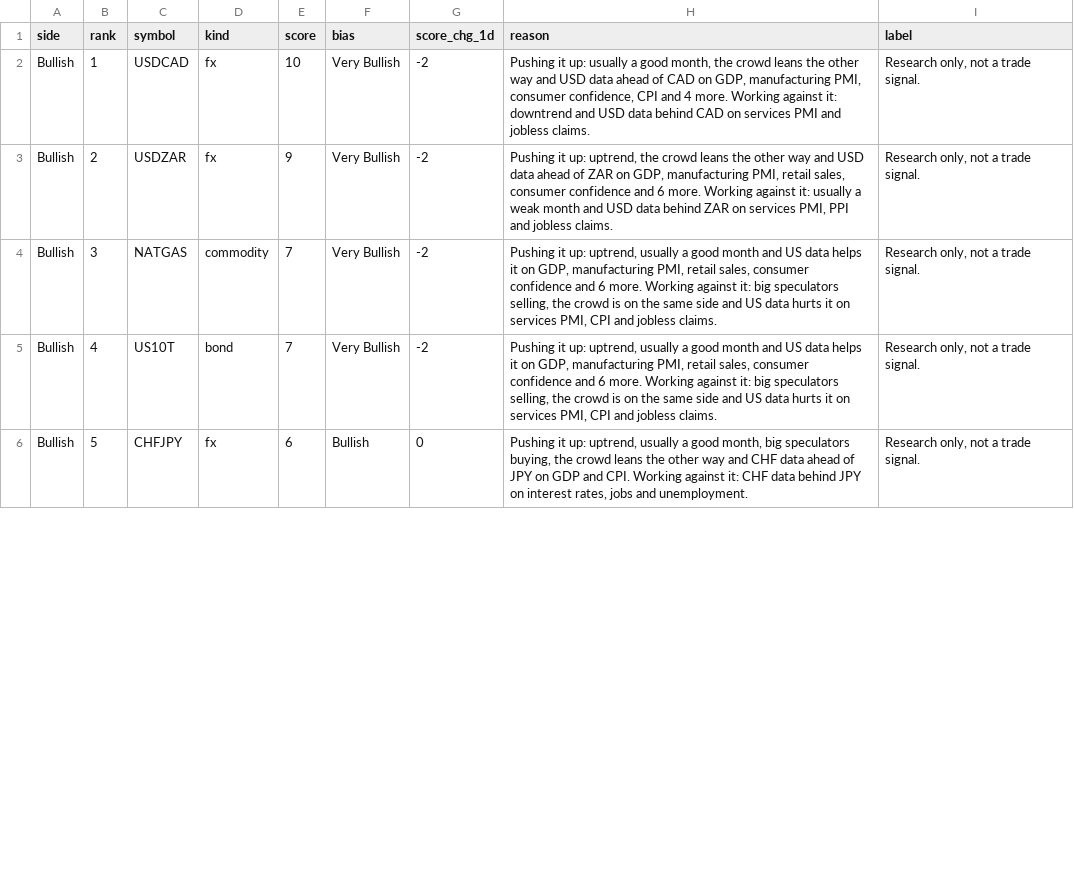
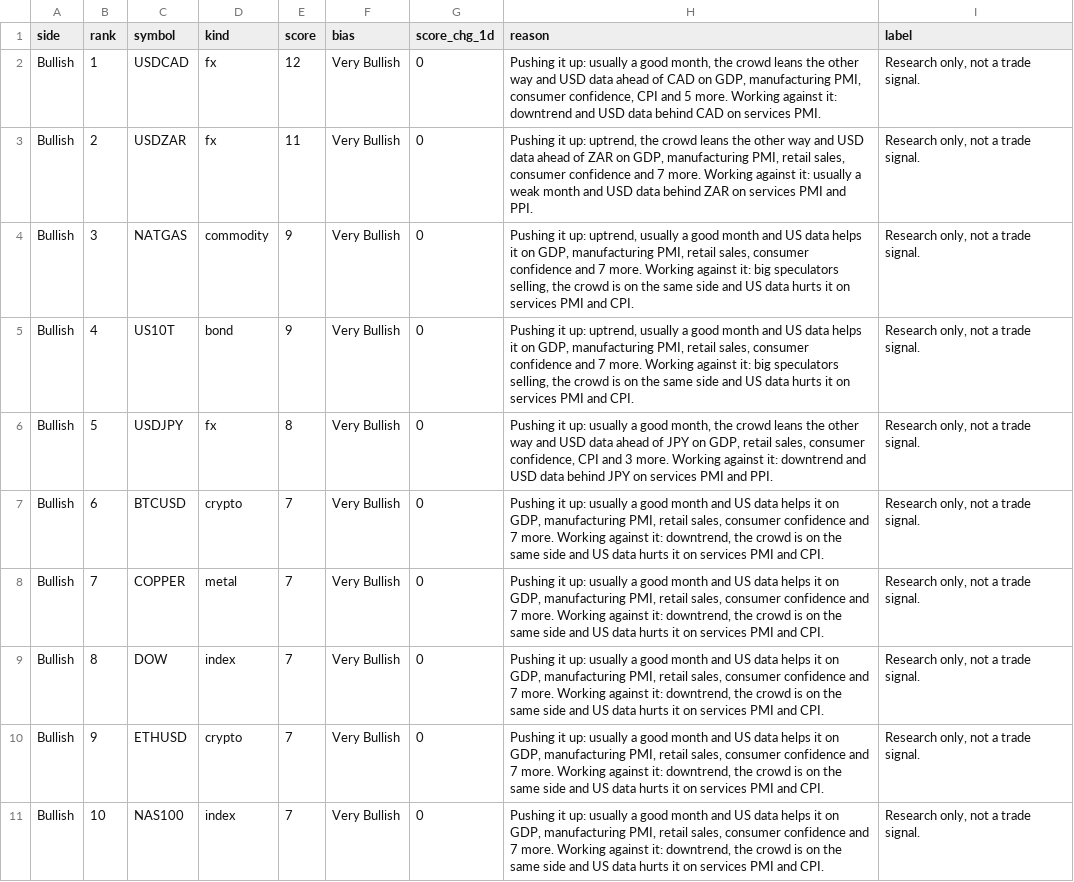
Before and after one commit to PatelNicknp/nicks-edge-dashboard, a CSV file: output/trade_ideas.csv, drawn as a sheet; only a part is shown; the diff covers the shown part only.

Commit message:
Update data 2026-11-27T12:04Z

```diff
--- a/output/trade_ideas.csv
+++ b/output/trade_ideas.csv
@@ -1,6 +1,11 @@
 side,rank,symbol,kind,score,bias,score_chg_1d,reason,label
-Bullish,1,USDCAD,fx,10,Very Bullish,-2,"Pushing it up: usually a good month, the crowd leans the other way and USD data ahead of CAD on GDP, manufacturing PMI, consumer confidence, CPI and 4 more. Working against it: downtrend and USD data behind CAD on services PMI and jobless claims.","Research only, not a trade signal."
-Bullish,2,USDZAR,fx,9,Very Bullish,-2,"Pushing it up: uptrend, the crowd leans the other way and USD data ahead of ZAR on GDP, manufacturing PMI, retail sales, consumer confidence and 6 more. Working against it: usually a weak month and USD data behind ZAR on services PMI, PPI and jobless claims.","Research only, not a trade signal."
-Bullish,3,NATGAS,commodity,7,Very Bullish,-2,"Pushing it up: uptrend, usually a good month and US data helps it on GDP, manufacturing PMI, retail sales, consumer confidence and 6 more. Working against it: big speculators selling, the crowd is on the same side and US data hurts it on services PMI, CPI and jobless claims.","Research only, not a trade signal."
-Bullish,4,US10T,bond,7,Very Bullish,-2,"Pushing it up: uptrend, usually a good month and US data helps it on GDP, manufacturing PMI, retail sales, consumer confidence and 6 more. Working against it: big speculators selling, the crowd is on the same side and US data hurts it on services PMI, CPI and jobless claims.","Research only, not a trade signal."
-Bullish,5,CHFJPY,fx,6,Bullish,0,"Pushing it up: uptrend, usually a good month, big speculators buying, the crowd leans the other way and CHF data ahead of JPY on GDP and CPI. Working against it: CHF data behind JPY on interest rates, jobs and unemployment.","Research only, not a trade signal."
+Bullish,1,USDCAD,fx,12,Very Bullish,0,"Pushing it up: usually a good month, the crowd leans the other way and USD data ahead of CAD on GDP, manufacturing PMI, consumer confidence, CPI and 5 more. Working against it: downtrend and USD data behind CAD on services PMI.","Research only, not a trade signal."
+Bullish,2,USDZAR,fx,11,Very Bullish,0,"Pushing it up: uptrend, the crowd leans the other way and USD data ahead of ZAR on GDP, manufacturing PMI, retail sales, consumer confidence and 7 more. Working against it: usually a weak month and USD data behind ZAR on services PMI and PPI.","Research only, not a trade signal."
+Bullish,3,NATGAS,commodity,9,Very Bullish,0,"Pushing it up: uptrend, usually a good month and US data helps it on GDP, manufacturing PMI, retail sales, consumer confidence and 7 more. Working against it: big speculators selling, the crowd is on the same side and US data hurts it on services PMI and CPI.","Research only, not a trade signal."
+Bullish,4,US10T,bond,9,Very Bullish,0,"Pushing it up: uptrend, usually a good month and US data helps it on GDP, manufacturing PMI, retail sales, consumer confidence and 7 more. Working against it: big speculators selling, the crowd is on the same side and US data hurts it on services PMI and CPI.","Research only, not a trade signal."
+Bullish,5,USDJPY,fx,8,Very Bullish,0,"Pushing it up: usually a good month, the crowd leans the other way and USD data ahead of JPY on GDP, retail sales, consumer confidence, CPI and 3 more. Working against it: downtrend and USD data behind JPY on services PMI and PPI.","Research only, not a trade signal."
+Bullish,6,BTCUSD,crypto,7,Very Bullish,0,"Pushing it up: usually a good month and US data helps it on GDP, manufacturing PMI, retail sales, consumer confidence and 7 more. Working against it: downtrend, the crowd is on the same side and US data hurts it on services PMI and CPI.","Research only, not a trade signal."
+Bullish,7,COPPER,metal,7,Very Bullish,0,"Pushing it up: usually a good month and US data helps it on GDP, manufacturing PMI, retail sales, consumer confidence and 7 more. Working against it: downtrend, the crowd is on the same side and US data hurts it on services PMI and CPI.","Research only, not a trade signal."
+Bullish,8,DOW,index,7,Very Bullish,0,"Pushing it up: usually a good month and US data helps it on GDP, manufacturing PMI, retail sales, consumer confidence and 7 more. Working against it: downtrend, the crowd is on the same side and US data hurts it on services PMI and CPI.","Research only, not a trade signal."
+Bullish,9,ETHUSD,crypto,7,Very Bullish,0,"Pushing it up: usually a good month and US data helps it on GDP, manufacturing PMI, retail sales, consumer confidence and 7 more. Working against it: downtrend, the crowd is on the same side and US data hurts it on services PMI and CPI.","Research only, not a trade signal."
+Bullish,10,NAS100,index,7,Very Bullish,0,"Pushing it up: usually a good month and US data helps it on GDP, manufacturing PMI, retail sales, consumer confidence and 7 more. Working against it: downtrend, the crowd is on the same side and US data hurts it on services PMI and CPI.","Research only, not a trade signal."
```
Also changed, not shown: 5 added rows, 1 removed row and 21 edited cells elsewhere in this file, cache/news.csv, data/forecast_log.csv, 38 other files.
